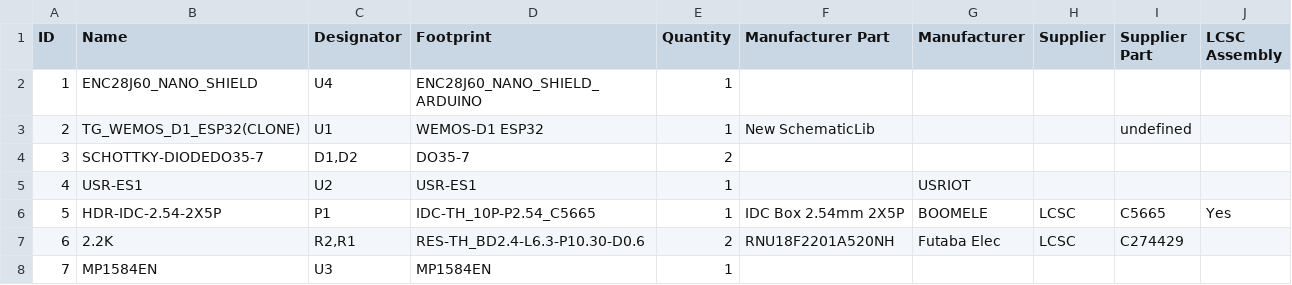
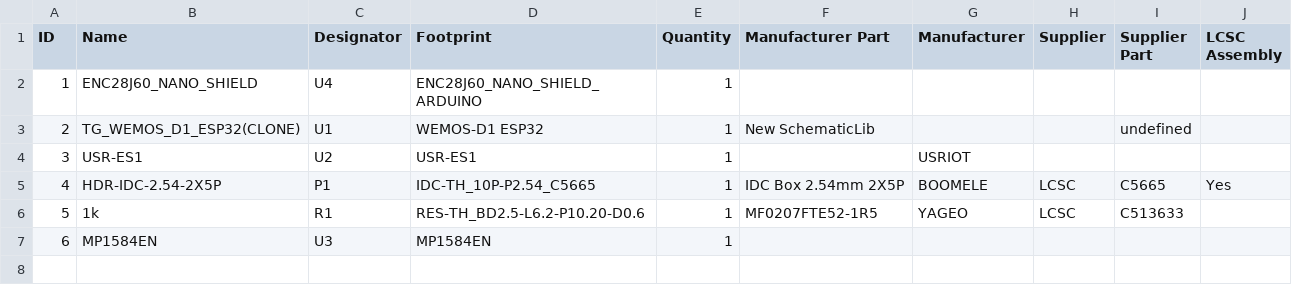
Before and after one commit to GormR/HW_for_AgOpenGPS, a CSV file: ethernet_adapter/BOM_Ethernet Adapter USR-ES1 ESP32.csv, drawn as a sheet; removed rows and columns are numbered as before the commit, all else as after; the diff names each change by its address in the sheet, - before the commit and + after, or states it on an @@ line.

```diff
--- a/ethernet_adapter/BOM_Ethernet Adapter USR-ES1 ESP32.csv
+++ b/ethernet_adapter/BOM_Ethernet Adapter USR-ES1 ESP32.csv
-row 4: 3 | SCHOTTKY-DIODEDO35-7 | D1,D2 | DO35-7 | 2
@@ column A (ID) renumbered from row 4 down @@
-row 7: 6 | 2.2K | R2,R1 | RES-TH_BD2.4-L6.3-P10.30-D0.6 | 2 | RNU18F2201A520NH | Futaba Elec | LCSC | C274429
+row 6: 5 | 1k | R1 | RES-TH_BD2.5-L6.2-P10.20-D0.6 | 1 | MF0207FTE52-1R5 | YAGEO | LCSC | C513633
```
Also changed, not shown: central_unit/production_data/BOM_Central Unit for AgOpenGPS.csv, central_unit/production_data/PickAndPlace_Central_Unit_AgOpenGPS.csv, 13 other files.
